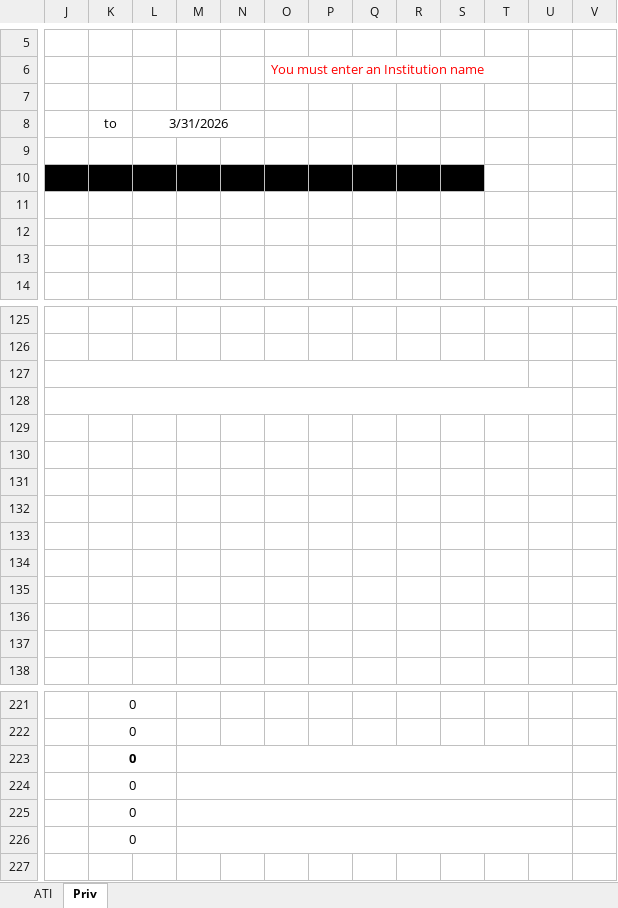
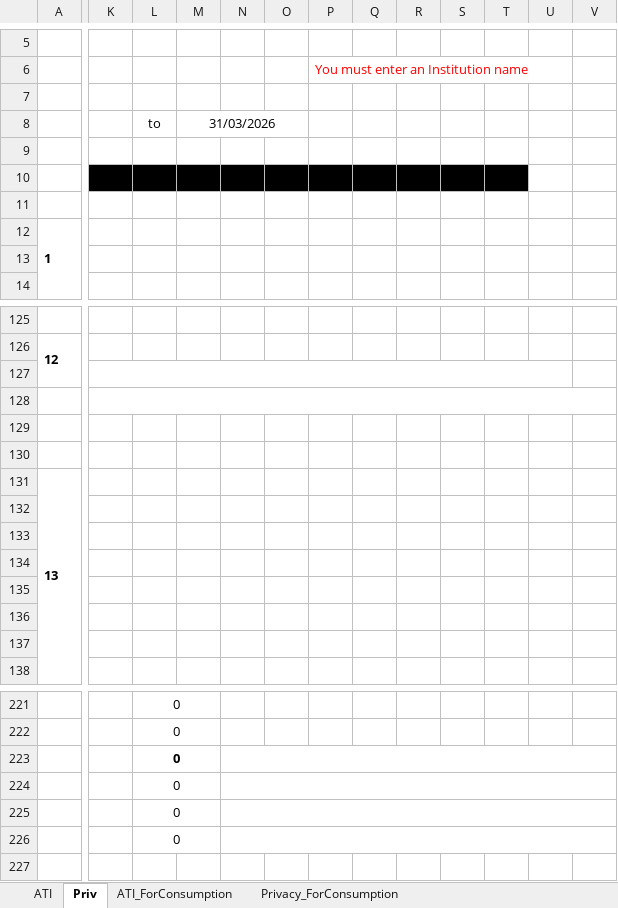
Before and after one commit to PatLittle/ATI-Parse, an Excel workbook: 2025-2026/2025-26 Statistical Reports.xlsx, sheet Priv, drawn as a sheet; only a part is shown, gaps mark what is left out; values as stored, in another font and other column widths than the file's, no borders; charts and pictures not drawn; removed rows and columns are numbered as before the commit, all else as after; the diff covers the shown part only; the diff names each change by its address in the sheet, - before the commit and + after, or states it on an @@ line.

```diff
--- a/2025-2026/2025-26 Statistical Reports.xlsx (sheet Priv)
+++ b/2025-2026/2025-26 Statistical Reports.xlsx (sheet Priv)
@@ sheet tab unhidden: ATI_ForConsumption @@
@@ sheet tab unhidden: Privacy_ForConsumption @@
+column A, row 12: 1; rows 126-131: 12 |  |  |  |  | 13
-column T, empty
-M8: 3/31/2026
+M8: 31/03/2026
-J127:T127 merged
+K127:U127 merged
-J128:U128 merged
+K128:V128 merged
-M223:U223 merged
+N223:V223 merged
-M224:U224 merged
+N224:V224 merged
-M225:U225 merged
+N225:V225 merged
-M226:U226 merged
+N226:V226 merged
```
Also changed, not shown: 1 added column, 1 edited cell and merged cells elsewhere in this sheet, sheet ATI, formulas that keep their value, charts or pictures.
